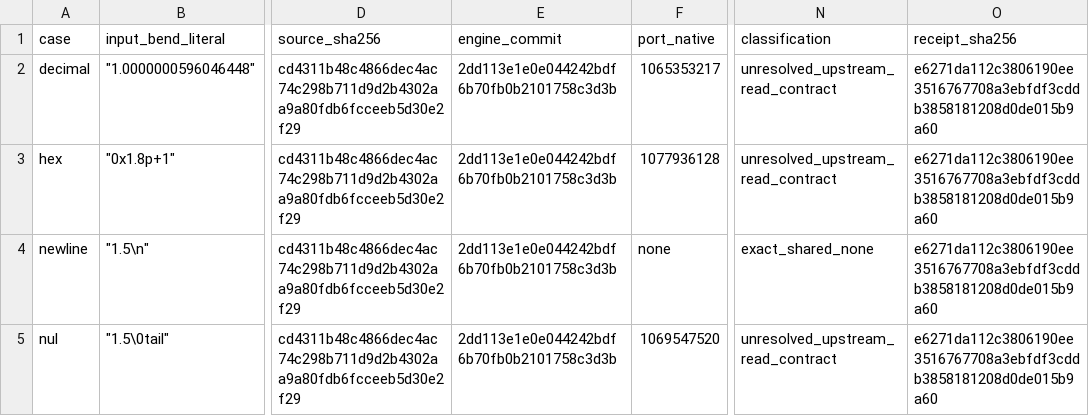
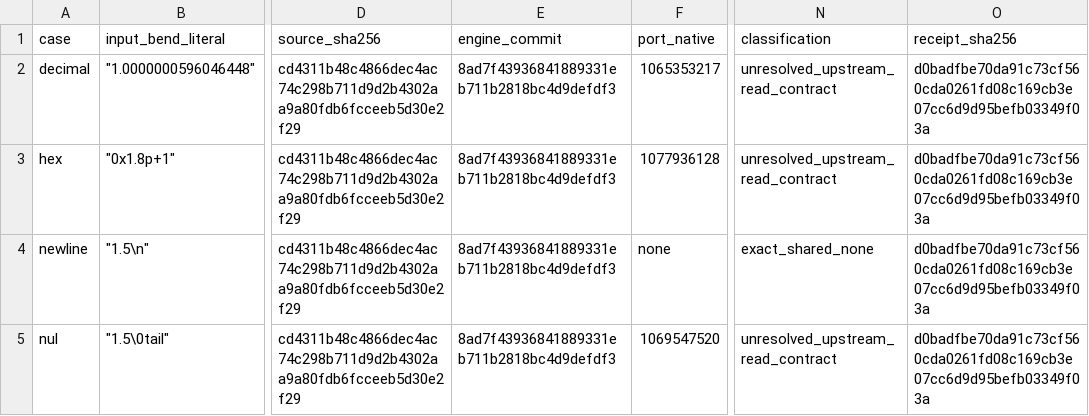
Before and after one commit to TeamDman/teamy-bend, a CSV file: docs/cpu-float-read-evidence.csv, drawn as a sheet; only a part is shown, gaps mark what is left out; the diff names each change by its address in the sheet, - before the commit and + after, or states it on an @@ line.

```diff
--- a/docs/cpu-float-read-evidence.csv
+++ b/docs/cpu-float-read-evidence.csv
-E2:E5 (engine_commit): 2dd113e1e0e044242bdf6b70fb0b2101758c3d3b
+E2:E5 (engine_commit): 8ad7f43936841889331eb711b2818bc4d9defdf3
-O2:O5 (receipt_sha256): e6271da112c3806190ee3516767708a3ebfdf3cddb3858181208d0de015b9a60
+O2:O5 (receipt_sha256): d0badfbe70da91c73cf560cda0261fd08c169cb3e07cc6d9d95befb03349f03a
```
Also changed, not shown: docs/cpu-runtime-evidence.csv, 4 other files.
